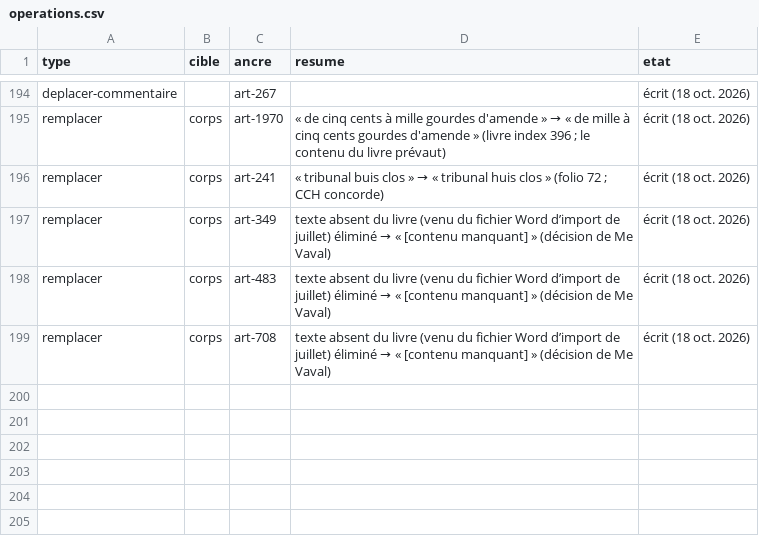
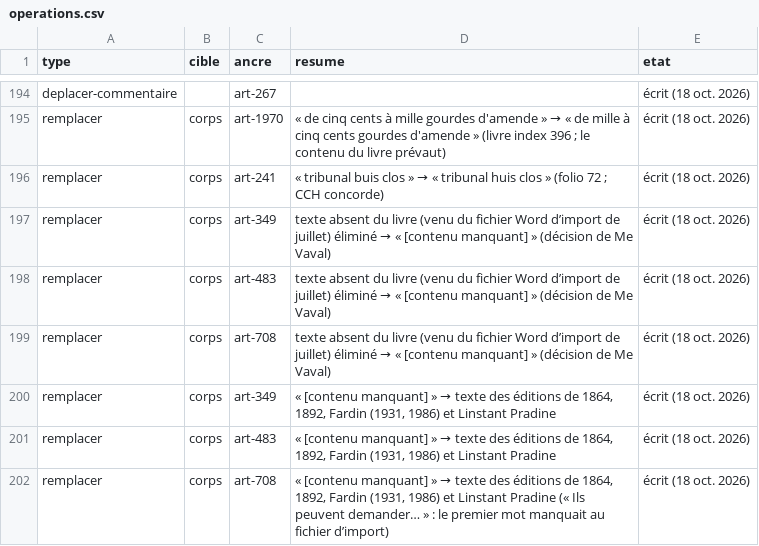
Before and after one commit to cvaval/lam, a CSV file: docs/livraison-code-civil-mot-a-mot/operations.csv, drawn as a sheet; only a part is shown, gaps mark what is left out; the diff names each change by its address in the sheet, - before the commit and + after, or states it on an @@ line.

```diff
--- a/docs/livraison-code-civil-mot-a-mot/operations.csv
+++ b/docs/livraison-code-civil-mot-a-mot/operations.csv
+row 200: remplacer | corps | art-349 | « [contenu manquant] » → texte des éditions de 1864, 1892, Fardin (1931, 1986) et Linstant Pradine | écrit (18 oct. 2026)
+row 201: remplacer | corps | art-483 | « [contenu manquant] » → texte des éditions de 1864, 1892, Fardin (1931, 1986) et Linstant Pradine | écrit (18 oct. 2026)
+row 202: remplacer | corps | art-708 | « [contenu manquant] » → texte des éditions de 1864, 1892, Fardin (1931, 1986) et Linstant Pradine (« Ils peuvent demander… » : le premier mot manquait au fichier d’import) | écrit (18 oct. 2026)
```
Also changed, not shown: 1 other file.
